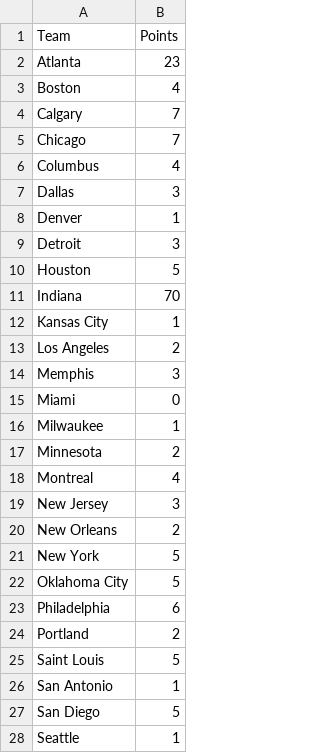
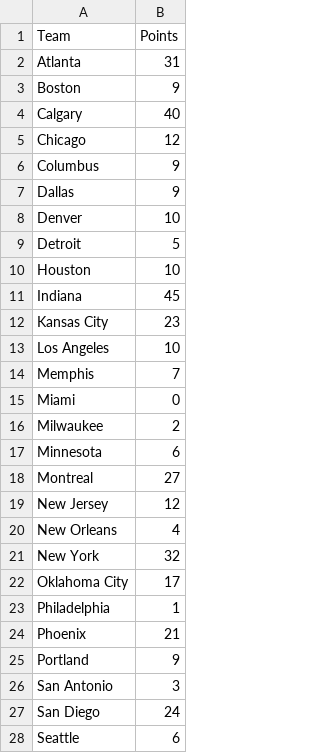
Before and after one commit to brittaniSavery/siba-league-site, a CSV file: frontend/src/lib/pro-reward-pts.csv, drawn as a sheet; only a part is shown; the diff covers the shown part only.

Commit message:
Update rewards points

```diff
--- a/frontend/src/lib/pro-reward-pts.csv
+++ b/frontend/src/lib/pro-reward-pts.csv
@@ -1,28 +1,28 @@
 Team,Points
-Atlanta,23
-Boston,4
-Calgary,7
-Chicago,7
-Columbus,4
-Dallas,3
-Denver,1
-Detroit,3
-Houston,5
-Indiana,70
-Kansas City,1
-Los Angeles,2
-Memphis,3
+Atlanta,31
+Boston,9
+Calgary,40
+Chicago,12
+Columbus,9
+Dallas,9
+Denver,10
+Detroit,5
+Houston,10
+Indiana,45
+Kansas City,23
+Los Angeles,10
+Memphis,7
 Miami,0
-Milwaukee,1
-Minnesota,2
-Montreal,4
-New Jersey,3
-New Orleans,2
-New York,5
-Oklahoma City,5
-Philadelphia,6
-Portland,2
-Saint Louis,5
-San Antonio,1
-San Diego,5
-Seattle,1
+Milwaukee,2
+Minnesota,6
+Montreal,27
+New Jersey,12
+New Orleans,4
+New York,32
+Oklahoma City,17
+Philadelphia,1
+Phoenix,21
+Portland,9
+San Antonio,3
+San Diego,24
+Seattle,6
```
Also changed, not shown: 3 edited cells elsewhere in this file.
